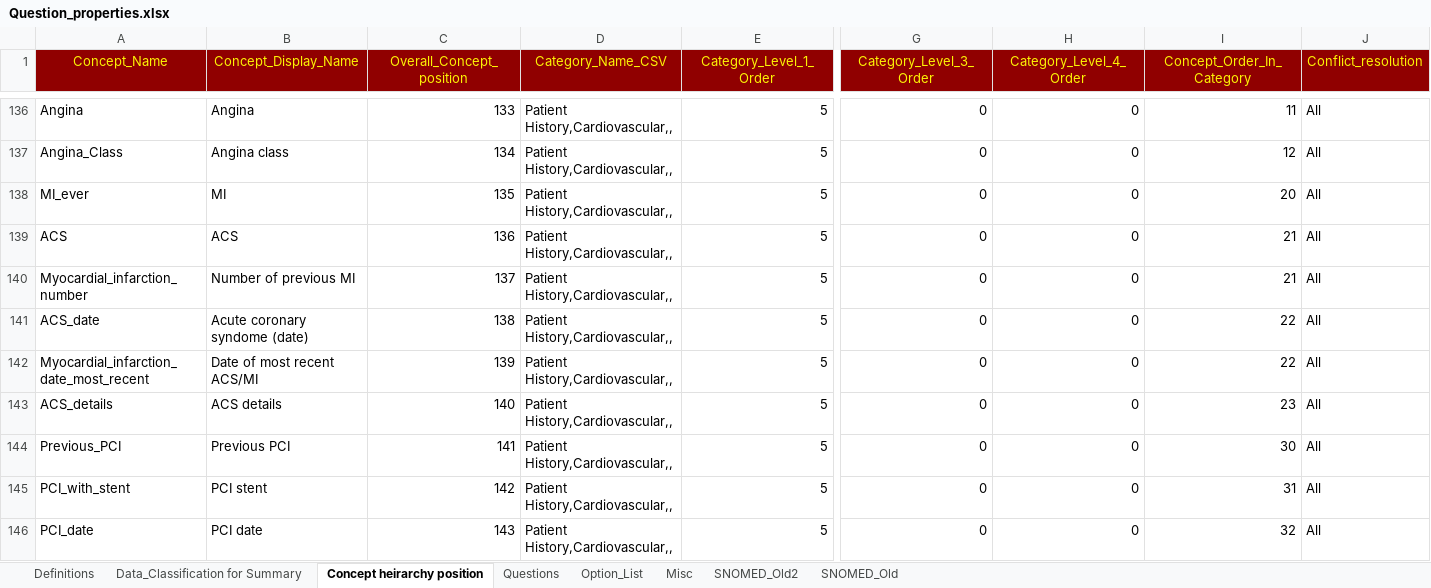
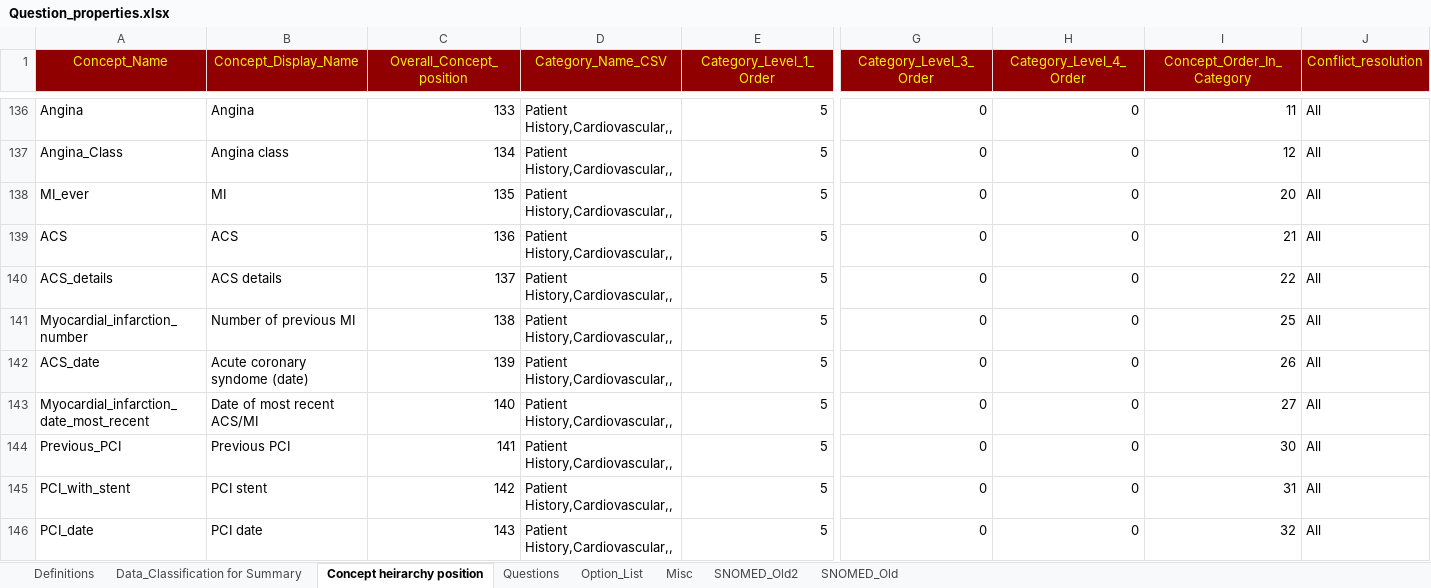
Before and after one commit to dbelavy/periop_open, an Excel workbook: spreadsheet/Question_properties.xlsx, sheet Concept heirarchy position, drawn as a sheet; only a part is shown, gaps mark what is left out; values as stored, in another font and other column widths than the file's, no borders; removed rows and columns are numbered as before the commit, all else as after; rows hold the shown columns only; the diff names each change by its address in the sheet, - before the commit and + after, or states it on an @@ line.

```diff
--- a/spreadsheet/Question_properties.xlsx (sheet Concept heirarchy position)
+++ b/spreadsheet/Question_properties.xlsx (sheet Concept heirarchy position)
+row 140: ACS_details | ACS details | 137 | Patient History,Cardiovascular,, | 5 | 0 | 0 | 22 | All
-C141 (Overall_Concept_position): 137
+C141 (Overall_Concept_position): 138
-I141 (Concept_Order_In_Category): 21
+I141 (Concept_Order_In_Category): 25
-C142 (Overall_Concept_position): 138
+C142 (Overall_Concept_position): 139
-I142 (Concept_Order_In_Category): 22
+I142 (Concept_Order_In_Category): 26
-C143 (Overall_Concept_position): 139
+C143 (Overall_Concept_position): 140
-I143 (Concept_Order_In_Category): 22
+I143 (Concept_Order_In_Category): 27
-row 143: ACS_details | ACS details | 140 | Patient History,Cardiovascular,, | 5 | 0 | 0 | 23 | All
```
Also changed, not shown: sheet Questions, sheet Option_List, sheet Misc, formulas that keep their value, hidden cells.
